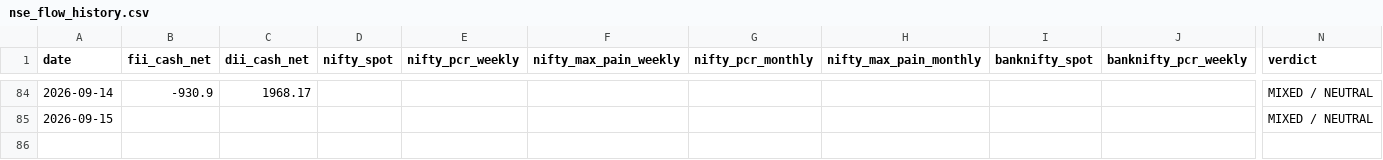
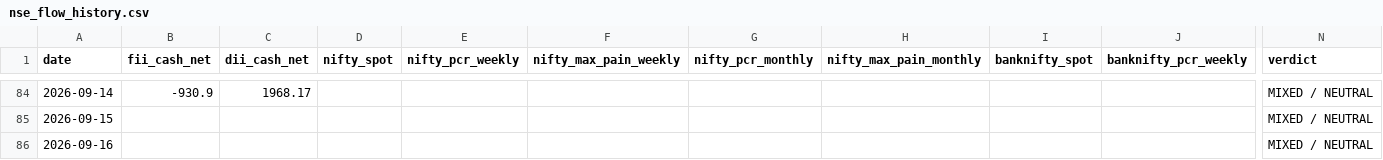
Before and after one commit to samrendr/nse-institutional-flow, a CSV file: data/nse_flow_history.csv, drawn as a sheet; only a part is shown, gaps mark what is left out; rows hold the shown columns only; the diff names each change by its address in the sheet, - before the commit and + after, or states it on an @@ line.

```diff
--- a/data/nse_flow_history.csv
+++ b/data/nse_flow_history.csv
+row 86: 2026-09-16 |  |  |  |  |  |  |  |  |  | MIXED / NEUTRAL
```
Also changed, not shown: 1 other file.
